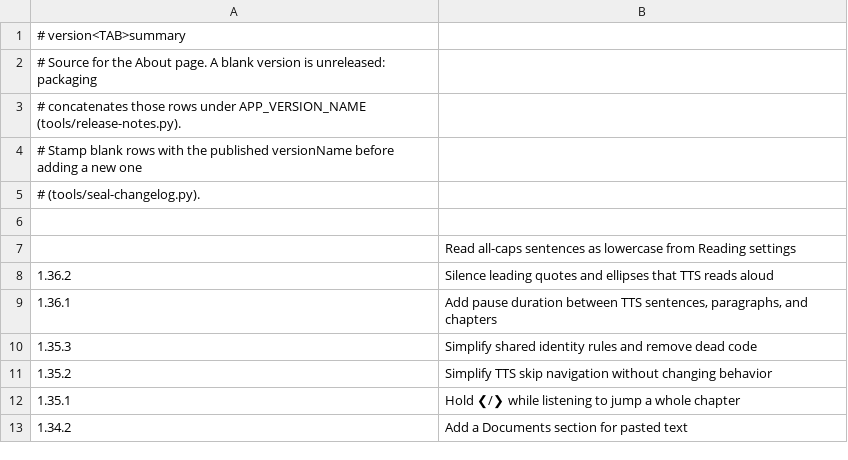
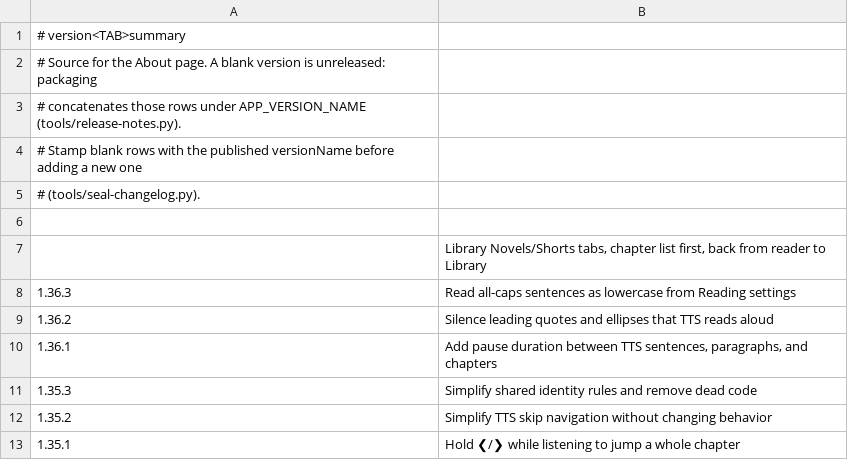
Before and after one commit to vtlinh/novels, a TSV file: android/changelog/notes.tsv, drawn as a sheet; only a part is shown; the shorter side is filled out with more unchanged rows.

```diff
--- a/android/changelog/notes.tsv
+++ b/android/changelog/notes.tsv
@@ -6,3 +6,4 @@
 
-	Read all-caps sentences as lowercase from Reading settings
+	Library Novels/Shorts tabs, chapter list first, back from reader to Library
+1.36.3	Read all-caps sentences as lowercase from Reading settings
 1.36.2	Silence leading quotes and ellipses that TTS reads aloud
```
Also changed, not shown: 7 other files.
